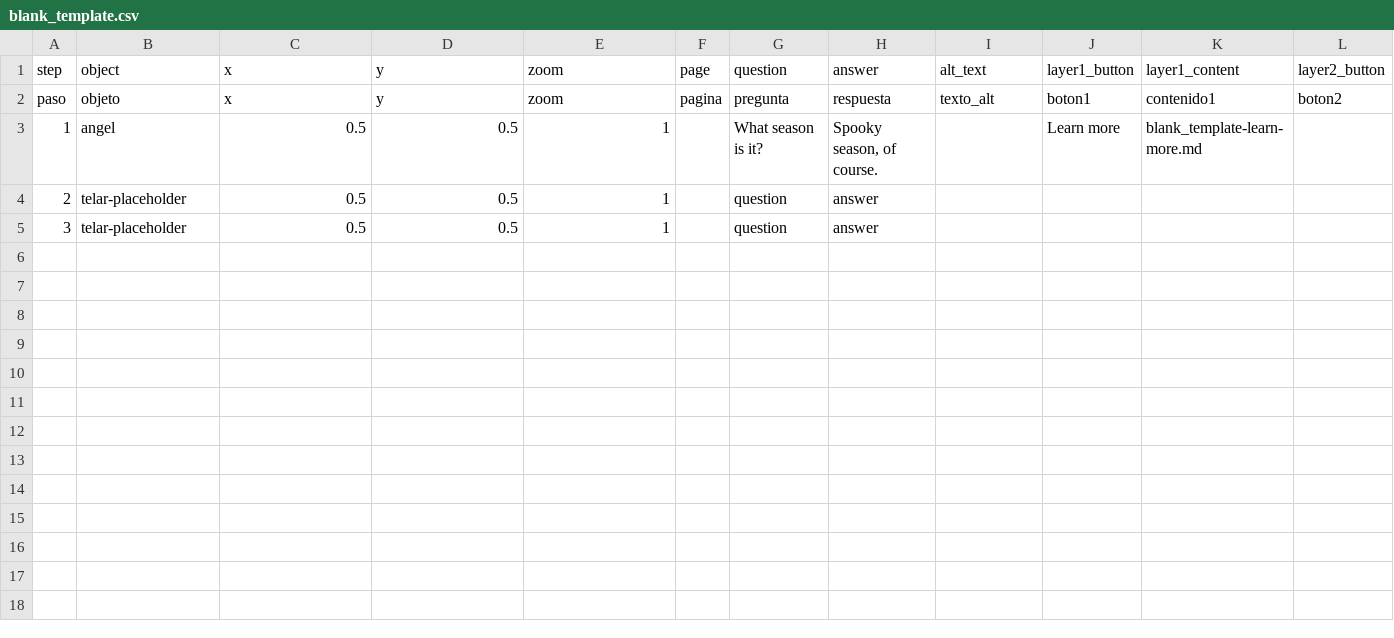
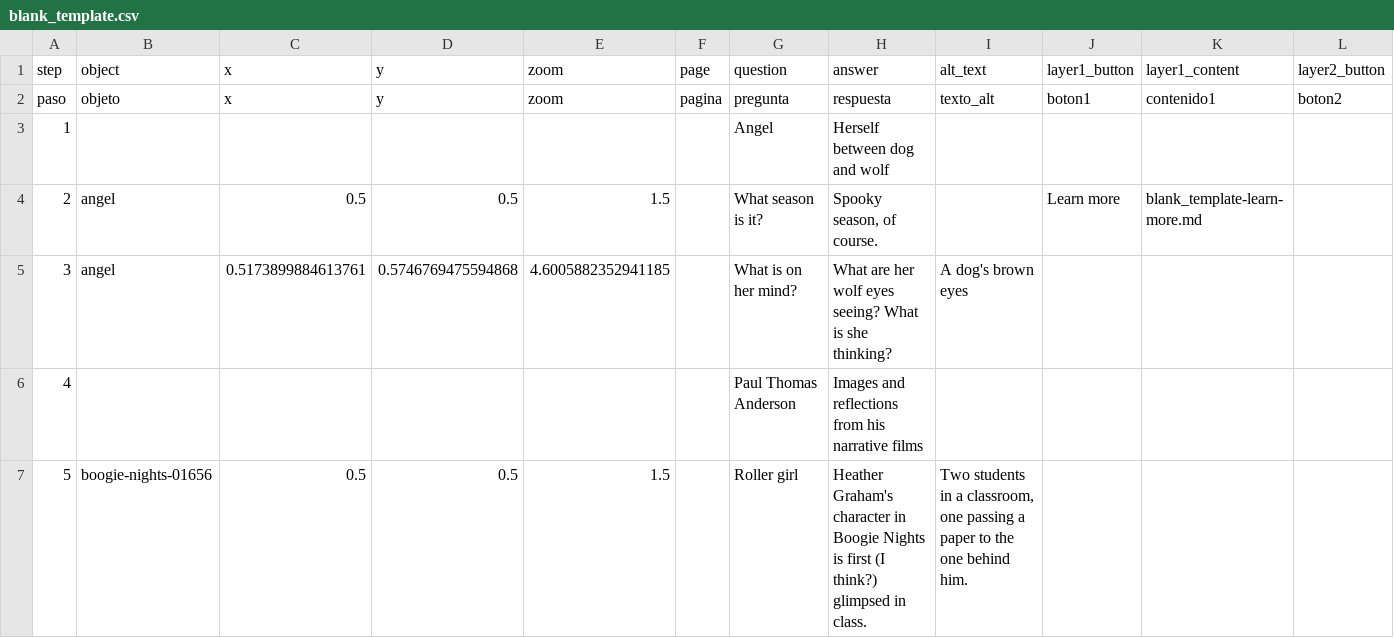
Before and after one commit to atmcgrath/telar-test, a CSV file: telar-content/spreadsheets/blank_template.csv, drawn as a sheet; only a part is shown; rows hold the shown columns only; the diff names each change by its address in the sheet, - before the commit and + after, or states it on an @@ line.

Commit message:
Modify 1 story
Changed:
  Story: Fall 2026

Published via Telar Compositor

```diff
--- a/telar-content/spreadsheets/blank_template.csv
+++ b/telar-content/spreadsheets/blank_template.csv
-B3: angel
+B3: (empty)
-C3: 0.5
+C3: (empty)
-D3: 0.5
+D3: (empty)
-E3: 1
+E3: (empty)
-G3: What season is it?
+G3: Angel
-H3: Spooky season, of course.
+H3: Herself between dog and wolf
-J3: Learn more
+J3: (empty)
-K3: blank_template-learn-more.md
+K3: (empty)
-B4:B5: telar-placeholder
+B4:B5: angel
-E4: 1
+E4: 1.5
-G4: question
+G4: What season is it?
-H4: answer
+H4: Spooky season, of course.
-J4: (empty)
+J4: Learn more
-K4: (empty)
+K4: blank_template-learn-more.md
-C5: 0.5
+C5: 0.5173899884613761
-D5: 0.5
+D5: 0.5746769475594868
-E5: 1
+E5: 4.6005882352941185
-G5: question
+G5: What is on her mind?
-H5: answer
+H5: What are her wolf eyes seeing? What is she thinking?
-I5: (empty)
+I5: A dog's brown eyes
+row 6: 4 |  |  |  |  |  | Paul Thomas Anderson | Images and reflections from his narrative films
+row 7: 5 | boogie-nights-01656 | 0.5 | 0.5 | 1.5 |  | Roller girl | Heather Graham's character in Boogie Nights is first (I think?) glimpsed in class. | Two students in a classroom, one passing a paper to the one behind him.
```
